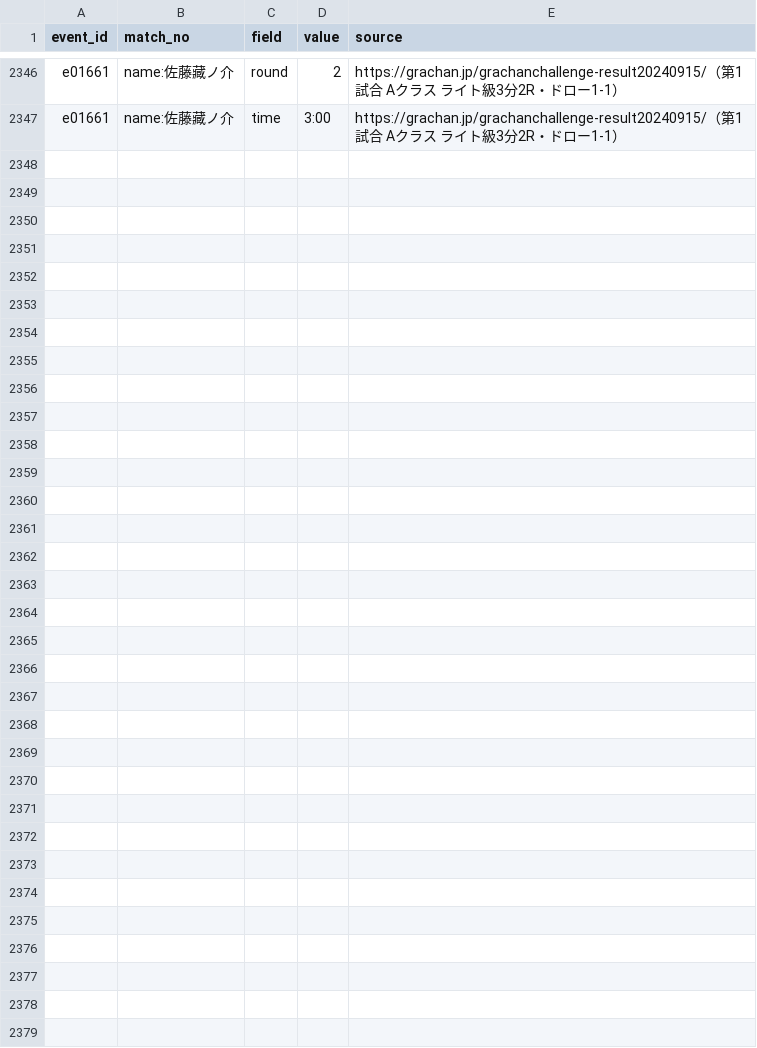
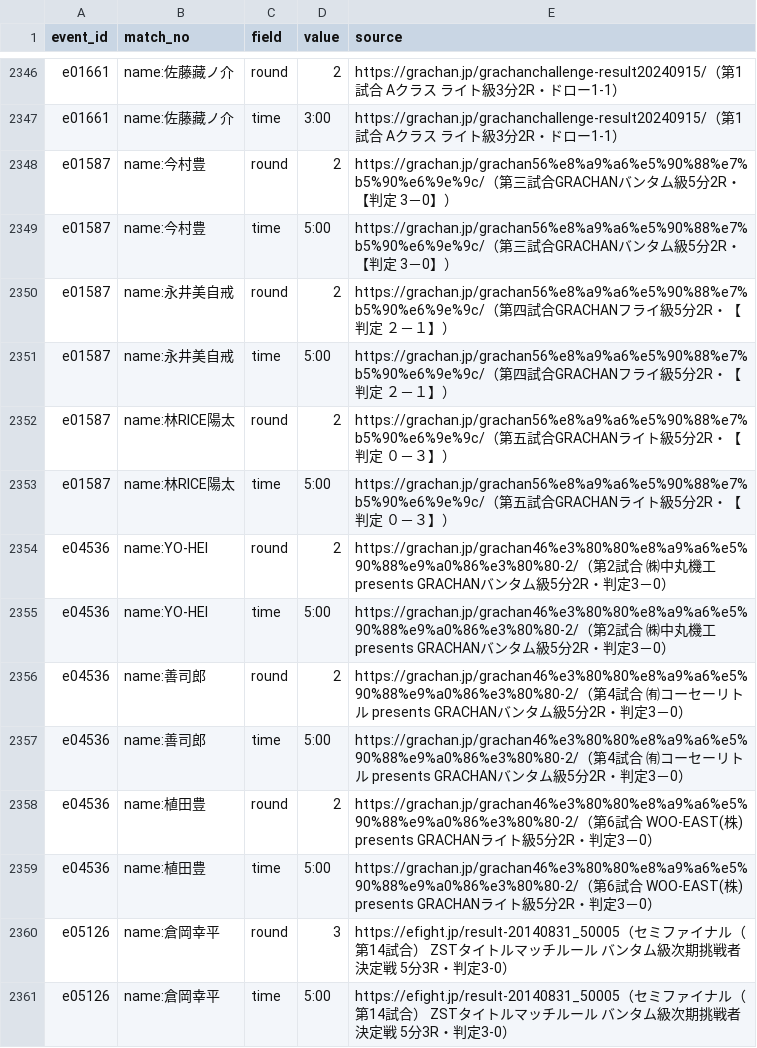
Before and after one commit to japan-mma-record/japan-mma-record.github.io, a TSV file: data/fixes.tsv, drawn as a sheet; only a part is shown, gaps mark what is left out.

```diff
--- a/data/fixes.tsv
+++ b/data/fixes.tsv
@@ -2347 +2347,15 @@ e01661	name:佐藤藏ノ介	round	2	https://grachan.jp/grachanchallenge-result20
 e01661	name:佐藤藏ノ介	time	3:00	https://grachan.jp/grachanchallenge-result20240915/（第1試合 Aクラス ライト級3分2R・ドロー1-1）
+e01587	name:今村豊	round	2	https://grachan.jp/grachan56%e8%a9%a6%e5%90%88%e7%b5%90%e6%9e%9c/（第三試合GRACHANバンタム級5分2R・【判定　3－0】）
+e01587	name:今村豊	time	5:00	https://grachan.jp/grachan56%e8%a9%a6%e5%90%88%e7%b5%90%e6%9e%9c/（第三試合GRACHANバンタム級5分2R・【判定　3－0】）
+e01587	name:永井美自戒	round	2	https://grachan.jp/grachan56%e8%a9%a6%e5%90%88%e7%b5%90%e6%9e%9c/（第四試合GRACHANフライ級5分2R・【判定　２－１】）
+e01587	name:永井美自戒	time	5:00	https://grachan.jp/grachan56%e8%a9%a6%e5%90%88%e7%b5%90%e6%9e%9c/（第四試合GRACHANフライ級5分2R・【判定　２－１】）
+e01587	name:林RICE陽太	round	2	https://grachan.jp/grachan56%e8%a9%a6%e5%90%88%e7%b5%90%e6%9e%9c/（第五試合GRACHANライト級5分2R・【判定　０－３】）
+e01587	name:林RICE陽太	time	5:00	https://grachan.jp/grachan56%e8%a9%a6%e5%90%88%e7%b5%90%e6%9e%9c/（第五試合GRACHANライト級5分2R・【判定　０－３】）
+e04536	name:YO-HEI	round	2	https://grachan.jp/grachan46%e3%80%80%e8%a9%a6%e5%90%88%e9%a0%86%e3%80%80-2/（第2試合　㈱中丸機工 presents　GRACHANバンタム級5分2R・判定3－0）
+e04536	name:YO-HEI	time	5:00	https://grachan.jp/grachan46%e3%80%80%e8%a9%a6%e5%90%88%e9%a0%86%e3%80%80-2/（第2試合　㈱中丸機工 presents　GRACHANバンタム級5分2R・判定3－0）
+e04536	name:善司郎	round	2	https://grachan.jp/grachan46%e3%80%80%e8%a9%a6%e5%90%88%e9%a0%86%e3%80%80-2/（第4試合　㈲コーセーリトル presents　GRACHANバンタム級5分2R・判定3－0）
+e04536	name:善司郎	time	5:00	https://grachan.jp/grachan46%e3%80%80%e8%a9%a6%e5%90%88%e9%a0%86%e3%80%80-2/（第4試合　㈲コーセーリトル presents　GRACHANバンタム級5分2R・判定3－0）
+e04536	name:植田豊	round	2	https://grachan.jp/grachan46%e3%80%80%e8%a9%a6%e5%90%88%e9%a0%86%e3%80%80-2/（第6試合　WOO-EAST(株) presents　GRACHANライト級5分2R・判定3－0）
+e04536	name:植田豊	time	5:00	https://grachan.jp/grachan46%e3%80%80%e8%a9%a6%e5%90%88%e9%a0%86%e3%80%80-2/（第6試合　WOO-EAST(株) presents　GRACHANライト級5分2R・判定3－0）
+e05126	name:倉岡幸平	round	3	https://efight.jp/result-20140831_50005（セミファイナル（第14試合）　ZSTタイトルマッチルール　バンタム級次期挑戦者決定戦　5分3R・判定3-0）
+e05126	name:倉岡幸平	time	5:00	https://efight.jp/result-20140831_50005（セミファイナル（第14試合）　ZSTタイトルマッチルール　バンタム級次期挑戦者決定戦　5分3R・判定3-0）
```
